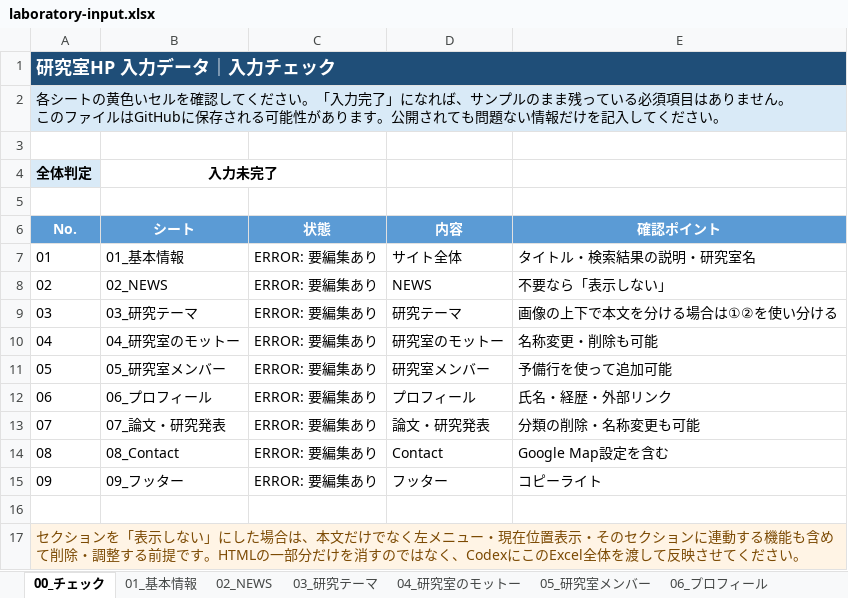
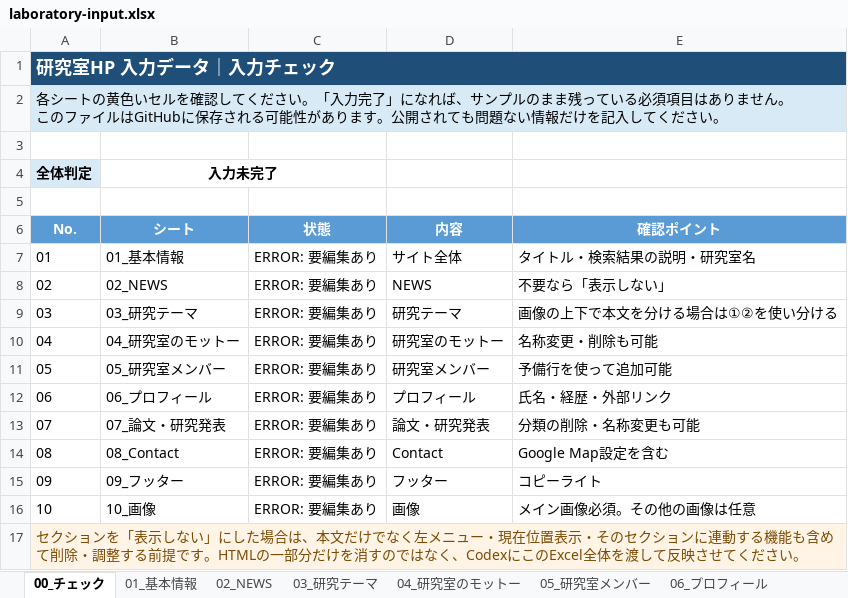
Before and after one commit to togetogepman/HPtemplate, an Excel workbook: input/laboratory-input.xlsx, sheet 00_チェック, drawn as a sheet; values as stored, in another font and other column widths than the file's, no borders; conditional formats not drawn; the diff names each change by its address in the sheet, - before the commit and + after, or states it on an @@ line.

```diff
--- a/input/laboratory-input.xlsx (sheet 00_チェック)
+++ b/input/laboratory-input.xlsx (sheet 00_チェック)
-row 16: (empty)
+row 16: 10 | 10_画像 | ERROR: 要編集あり | 画像 | メイン画像必須。その他の画像は任意
```
Also changed, not shown: sheet 03_研究テーマ, other sheet tabs, formulas that keep their value, 8 other files.
